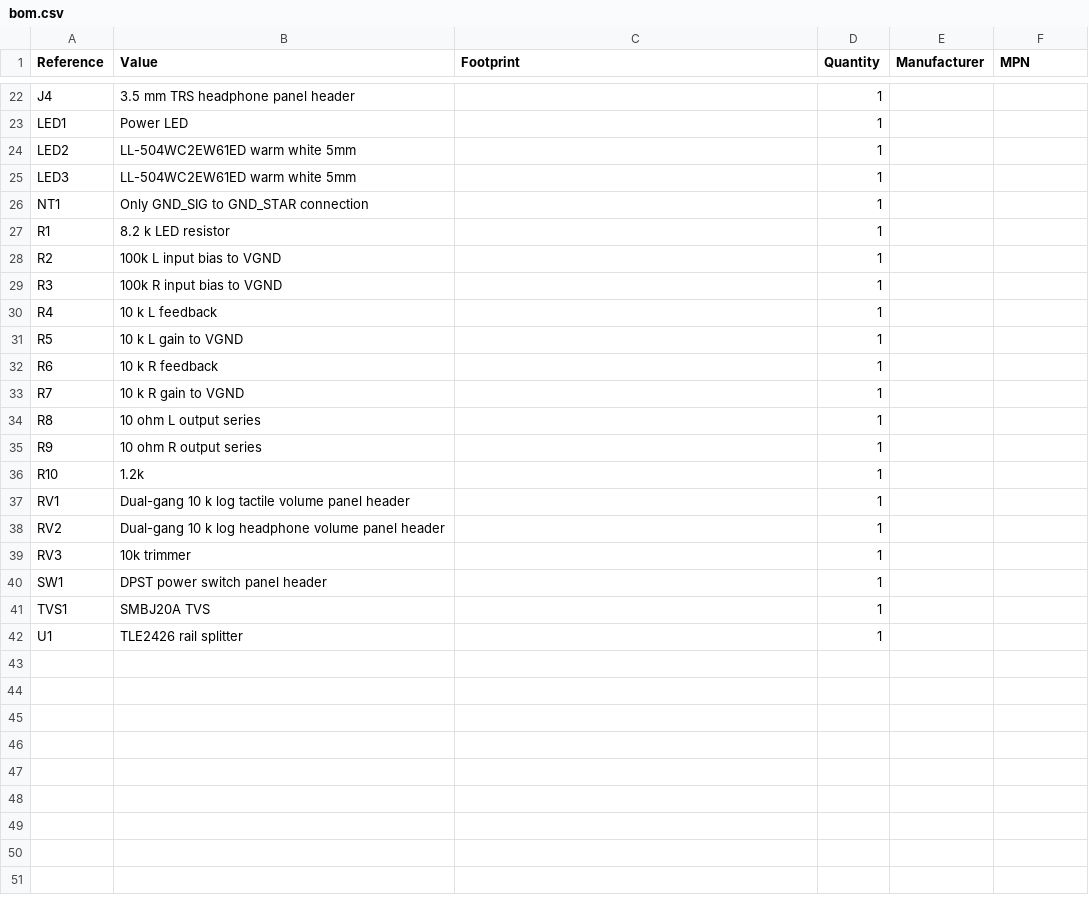
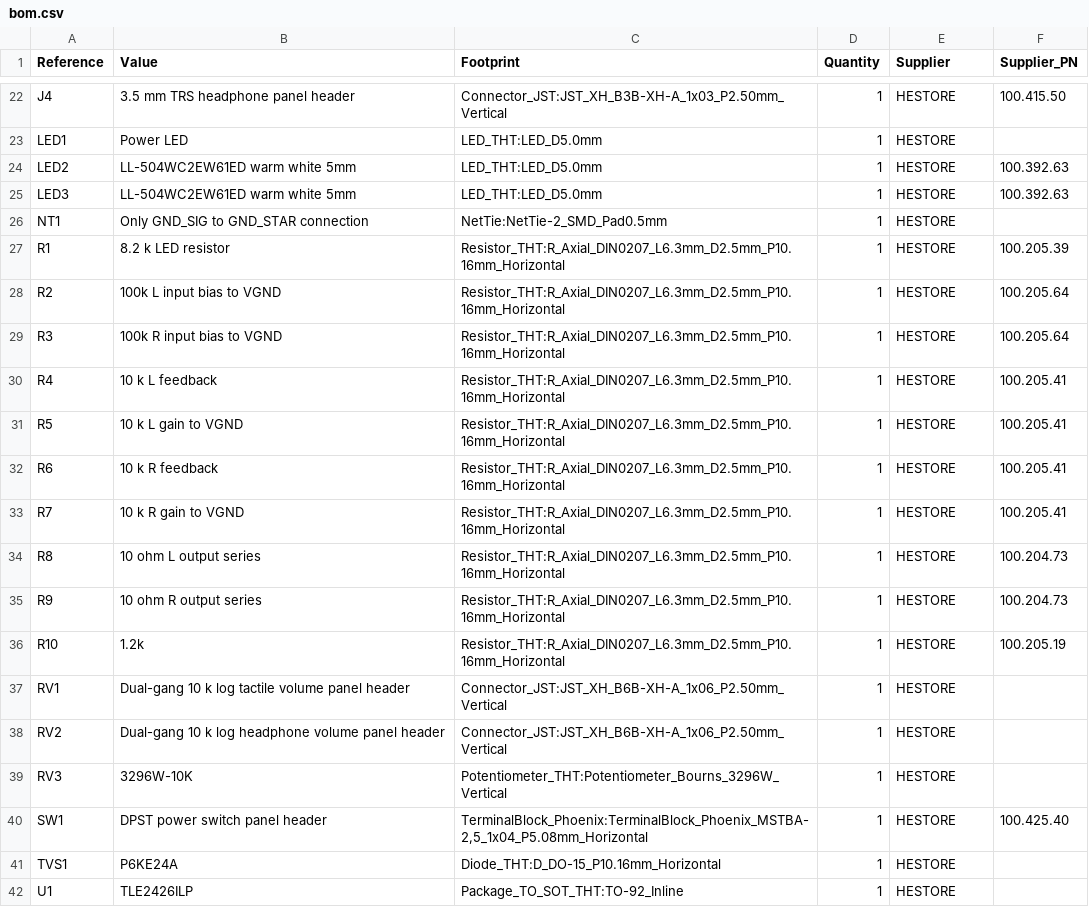
Before and after one commit to davidolarteeg/suboli-control-unit, a CSV file: reports/bom.csv, drawn as a sheet; only a part is shown, gaps mark what is left out; the diff covers the shown part only.

Commit message:
R3: footprints locked from verified parts, TVS=P6KE24A, script archived

```diff
--- a/reports/bom.csv
+++ b/reports/bom.csv
@@ -1 +1 @@
-"Reference","Value","Footprint","Quantity","Manufacturer","MPN"
+"Reference","Value","Footprint","Quantity","Supplier","Supplier_PN"
@@ -22,21 +22,21 @@
-"J4","3.5 mm TRS headphone panel header","","1","",""
-"LED1","Power LED","","1","",""
-"LED2","LL-504WC2EW61ED warm white 5mm","","1","",""
-"LED3","LL-504WC2EW61ED warm white 5mm","","1","",""
-"NT1","Only GND_SIG to GND_STAR connection","","1","",""
-"R1","8.2 k LED resistor","","1","",""
-"R2","100k L input bias to VGND","","1","",""
-"R3","100k R input bias to VGND","","1","",""
-"R4","10 k L feedback","","1","",""
-"R5","10 k L gain to VGND","","1","",""
-"R6","10 k R feedback","","1","",""
-"R7","10 k R gain to VGND","","1","",""
-"R8","10 ohm L output series","","1","",""
-"R9","10 ohm R output series","","1","",""
-"R10","1.2k","","1","",""
-"RV1","Dual-gang 10 k log tactile volume panel header","","1","",""
-"RV2","Dual-gang 10 k log headphone volume panel header","","1","",""
-"RV3","10k trimmer","","1","",""
-"SW1","DPST power switch panel header","","1","",""
-"TVS1","SMBJ20A TVS","","1","",""
-"U1","TLE2426 rail splitter","","1","",""
+"J4","3.5 mm TRS headphone panel header","Connector_JST:JST_XH_B3B-XH-A_1x03_P2.50mm_Vertical","1","HESTORE","100.415.50"
+"LED1","Power LED","LED_THT:LED_D5.0mm","1","HESTORE",""
+"LED2","LL-504WC2EW61ED warm white 5mm","LED_THT:LED_D5.0mm","1","HESTORE","100.392.63"
+"LED3","LL-504WC2EW61ED warm white 5mm","LED_THT:LED_D5.0mm","1","HESTORE","100.392.63"
+"NT1","Only GND_SIG to GND_STAR connection","NetTie:NetTie-2_SMD_Pad0.5mm","1","HESTORE",""
+"R1","8.2 k LED resistor","Resistor_THT:R_Axial_DIN0207_L6.3mm_D2.5mm_P10.16mm_Horizontal","1","HESTORE","100.205.39"
+"R2","100k L input bias to VGND","Resistor_THT:R_Axial_DIN0207_L6.3mm_D2.5mm_P10.16mm_Horizontal","1","HESTORE","100.205.64"
+"R3","100k R input bias to VGND","Resistor_THT:R_Axial_DIN0207_L6.3mm_D2.5mm_P10.16mm_Horizontal","1","HESTORE","100.205.64"
+"R4","10 k L feedback","Resistor_THT:R_Axial_DIN0207_L6.3mm_D2.5mm_P10.16mm_Horizontal","1","HESTORE","100.205.41"
+"R5","10 k L gain to VGND","Resistor_THT:R_Axial_DIN0207_L6.3mm_D2.5mm_P10.16mm_Horizontal","1","HESTORE","100.205.41"
+"R6","10 k R feedback","Resistor_THT:R_Axial_DIN0207_L6.3mm_D2.5mm_P10.16mm_Horizontal","1","HESTORE","100.205.41"
+"R7","10 k R gain to VGND","Resistor_THT:R_Axial_DIN0207_L6.3mm_D2.5mm_P10.16mm_Horizontal","1","HESTORE","100.205.41"
+"R8","10 ohm L output series","Resistor_THT:R_Axial_DIN0207_L6.3mm_D2.5mm_P10.16mm_Horizontal","1","HESTORE","100.204.73"
+"R9","10 ohm R output series","Resistor_THT:R_Axial_DIN0207_L6.3mm_D2.5mm_P10.16mm_Horizontal","1","HESTORE","100.204.73"
+"R10","1.2k","Resistor_THT:R_Axial_DIN0207_L6.3mm_D2.5mm_P10.16mm_Horizontal","1","HESTORE","100.205.19"
+"RV1","Dual-gang 10 k log tactile volume panel header","Connector_JST:JST_XH_B6B-XH-A_1x06_P2.50mm_Vertical","1","HESTORE",""
+"RV2","Dual-gang 10 k log headphone volume panel header","Connector_JST:JST_XH_B6B-XH-A_1x06_P2.50mm_Vertical","1","HESTORE",""
+"RV3","3296W-10K","Potentiometer_THT:Potentiometer_Bourns_3296W_Vertical","1","HESTORE",""
+"SW1","DPST power switch panel header","TerminalBlock_Phoenix:TerminalBlock_Phoenix_MSTBA-2,5_1x04_P5.08mm_Horizontal","1","HESTORE","100.425.40"
+"TVS1","P6KE24A","Diode_THT:D_DO-15_P10.16mm_Horizontal","1","HESTORE",""
+"U1","TLE2426ILP","Package_TO_SOT_THT:TO-92_Inline","1","HESTORE",""
```
Also changed, not shown: 57 edited cells elsewhere in this file, 9 other files.
